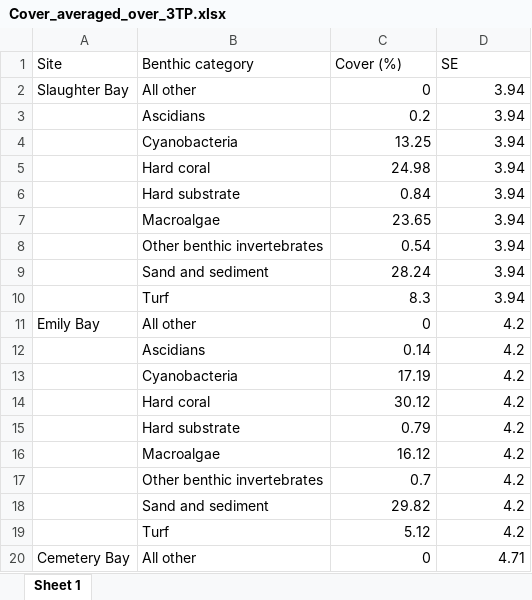
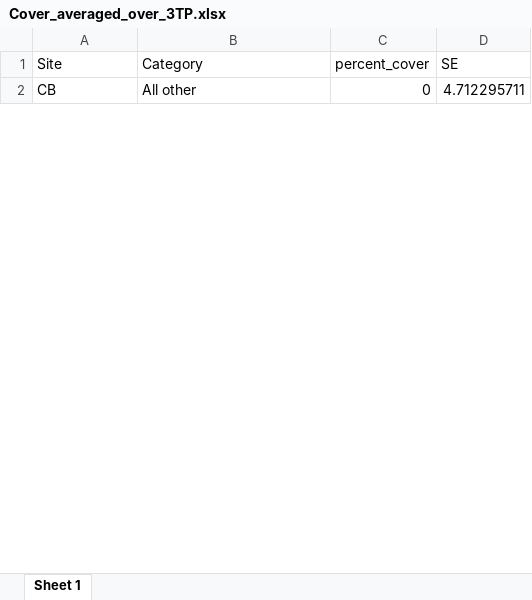
Before and after one commit to seckha/NFI_benthic_communtiy, an Excel workbook: 3 TP Analysis/04 - Tables/Cover_averaged_over_3TP.xlsx, sheet Sheet 1, drawn as a sheet; only a part is shown; values as stored, in another font and other column widths than the file's, no borders; removed rows and columns are numbered as before the commit, all else as after; the diff covers the shown part only; the diff names each change by its address in the sheet, - before the commit and + after, or states it on an @@ line.

```diff
--- a/3 TP Analysis/04 - Tables/Cover_averaged_over_3TP.xlsx (sheet Sheet 1)
+++ b/3 TP Analysis/04 - Tables/Cover_averaged_over_3TP.xlsx (sheet Sheet 1)
-B1: Benthic category
+B1: Category
-C1: Cover (%)
+C1: percent_cover
-row 2: Slaughter Bay | All other | 0 | 3.94
-row 3:  | Ascidians | 0.2 | 3.94
-row 4:  | Cyanobacteria | 13.25 | 3.94
-row 5:  | Hard coral | 24.98 | 3.94
-row 6:  | Hard substrate | 0.84 | 3.94
-row 7:  | Macroalgae | 23.65 | 3.94
-row 8:  | Other benthic invertebrates | 0.54 | 3.94
-row 9:  | Sand and sediment | 28.24 | 3.94
-row 10:  | Turf | 8.3 | 3.94
-row 11: Emily Bay | All other | 0 | 4.2
-row 12:  | Ascidians | 0.14 | 4.2
-row 13:  | Cyanobacteria | 17.19 | 4.2
-row 14:  | Hard coral | 30.12 | 4.2
-row 15:  | Hard substrate | 0.79 | 4.2
-row 16:  | Macroalgae | 16.12 | 4.2
-row 17:  | Other benthic invertebrates | 0.7 | 4.2
-row 18:  | Sand and sediment | 29.82 | 4.2
-row 19:  | Turf | 5.12 | 4.2
-A2 (Site): Cemetery Bay
+A2 (Site): CB
-D2 (SE): 4.71
+D2 (SE): 4.712295711
```
Also changed, not shown: 26 added rows and 8 removed rows elsewhere in this sheet, 3 TP Analysis/04 - Tables/Cover_averaged_over_sites.xlsx, 3 TP Analysis/04 - Tables/Interaction_results.xlsx, 4 other files.
